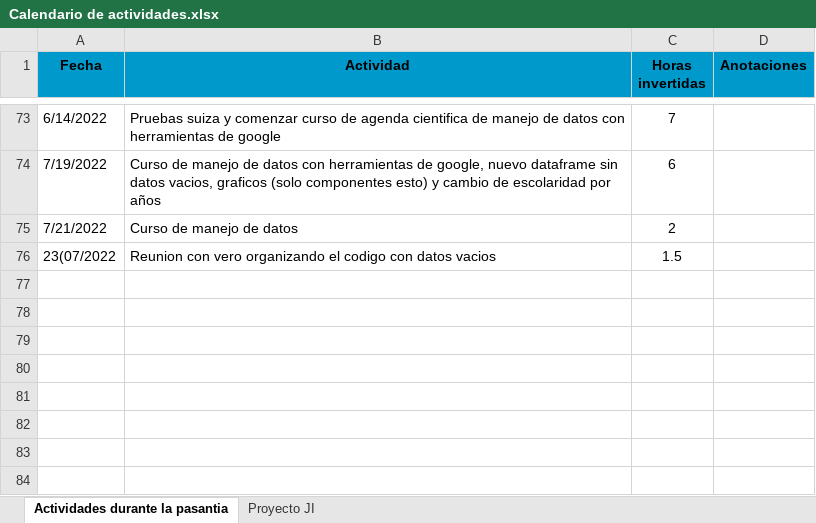
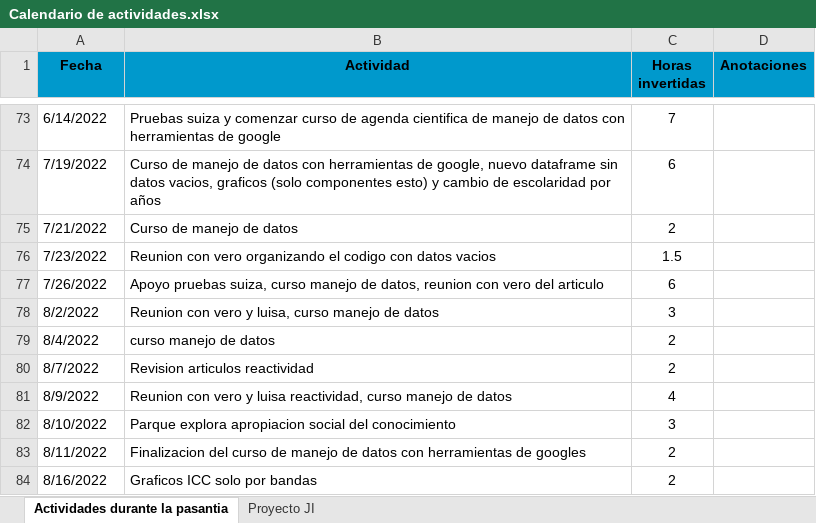
Before and after one commit to yjmantilla/Data_analysis_ML_Harmonization_Proyect, an Excel workbook: Calendario de actividades.xlsx, sheet Actividades durante la pasantia, drawn as a sheet; only a part is shown, gaps mark what is left out; values as stored, in another font and other column widths than the file's, no borders; the diff names each change by its address in the sheet, - before the commit and + after, or states it on an @@ line.

Commit message:
graficos ICC con bandas en x y barras de error

```diff
--- a/Calendario de actividades.xlsx (sheet Actividades durante la pasantia)
+++ b/Calendario de actividades.xlsx (sheet Actividades durante la pasantia)
-A76 (Fecha): 23(07/2022
+A76 (Fecha): 7/23/2022
+row 77: 7/26/2022 | Apoyo pruebas suiza, curso manejo de datos, reunion con vero del articulo | 6
+row 78: 8/2/2022 | Reunion con vero y luisa, curso manejo de datos | 3
+row 79: 8/4/2022 | curso manejo de datos | 2
+row 80: 8/7/2022 | Revision articulos reactividad | 2
+row 81: 8/9/2022 | Reunion con vero y luisa reactividad, curso manejo de datos | 4
+row 82: 8/10/2022 | Parque explora apropiacion social del conocimiento | 3
+row 83: 8/11/2022 | Finalizacion del curso de manejo de datos con herramientas de googles | 2
+row 84: 8/16/2022 | Graficos ICC solo por bandas | 2
```
Also changed, not shown: 18 other files.
